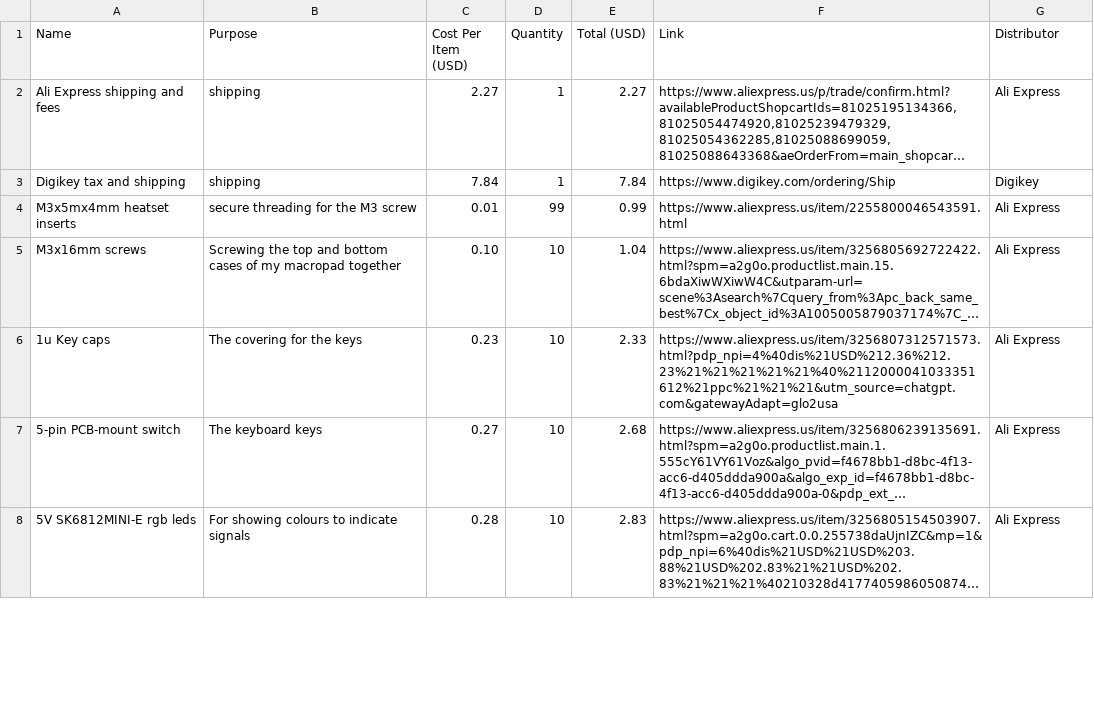
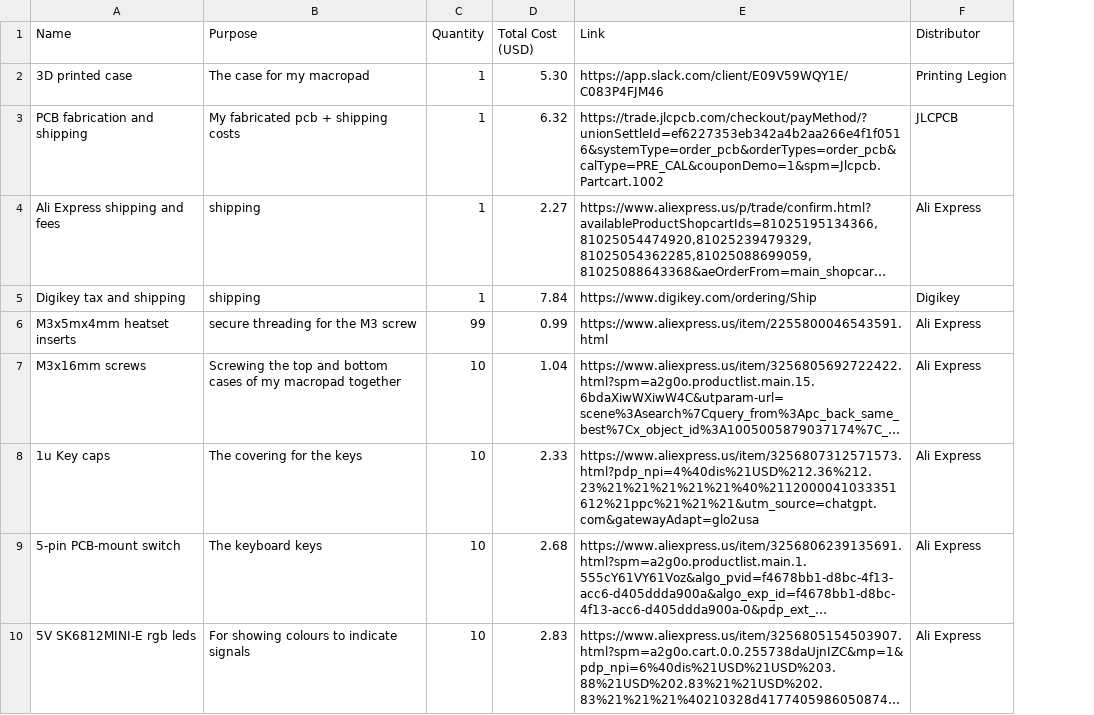
Before and after one commit to Dee-24r/Dee-pad_clean, a CSV file: Dee-Pad-bom.csv, drawn as a sheet; only a part is shown; long unchanged cells end in …; removed rows and columns are numbered as before the commit, all else as after; the diff names each change by its address in the sheet, - before the commit and + after, or states it on an @@ line.

```diff
--- a/Dee-Pad-bom.csv
+++ b/Dee-Pad-bom.csv
-column C (Cost Per Item (USD)), rows 2-8: 2.27 | 7.84 | 0.01 | 0.10 | 0.23 | 0.27 | 0.28
-D1: Total (USD)
+D1: Total Cost (USD)
+row 2: 3D printed case | The case for my macropad | 1 | 5.30 | https://app.slack.com/client/E09V59WQY1E/C083P4FJM46 | Printing Legion
+row 3: PCB fabrication and shipping | My fabricated pcb + shipping costs | 1 | 6.32 | https://trade.jlcpcb.com/checkout/payMethod/?unionSettleId=ef6227353eb342a4b2aa266e4f1f0516&systemType=order_pcb&orderTypes=order_pcb&calType=PRE_CAL&couponDemo=1&spm=Jlcpcb.Partcart.1002 | JLCPCB
```
Also changed, not shown: 1 other file.
